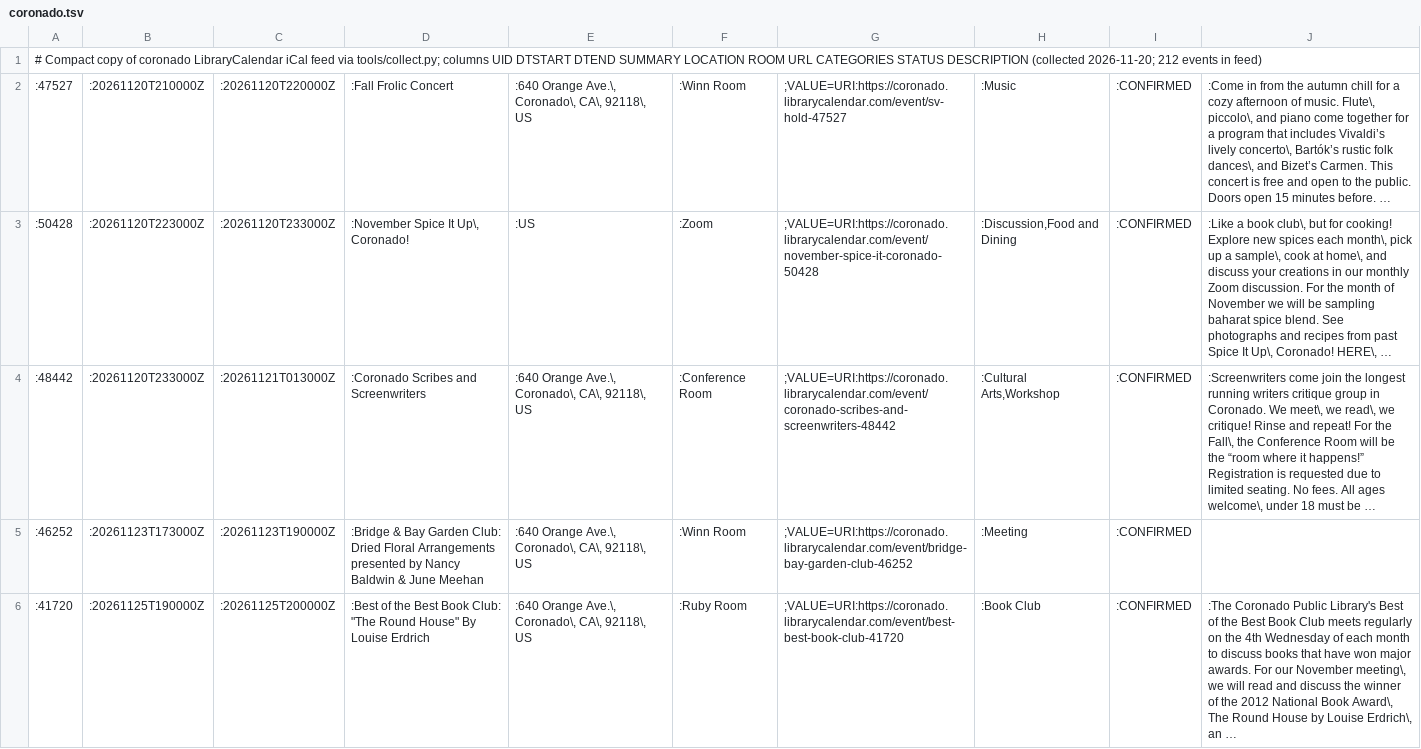
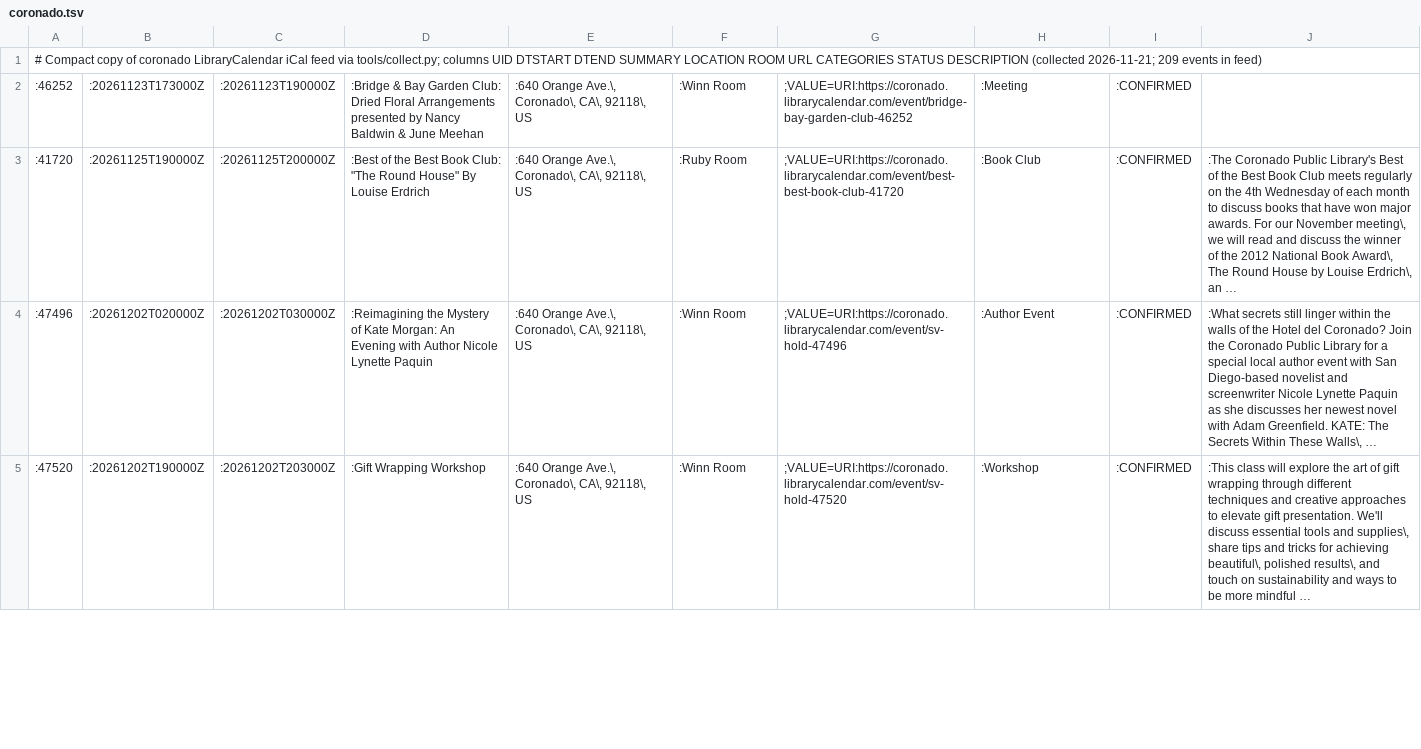
Before and after one commit to jntd/sd-immigration-calendar, a TSV file: automation/raw/coronado.tsv, drawn as a sheet; only a part is shown; the shorter side is filled out with more unchanged rows.

```diff
--- a/automation/raw/coronado.tsv
+++ b/automation/raw/coronado.tsv
@@ -1,5 +1,2 @@
-# Compact copy of coronado LibraryCalendar iCal feed via tools/collect.py; columns UID DTSTART DTEND SUMMARY LOCATION ROOM URL CATEGORIES STATUS DESCRIPTION (collected 2026-11-20; 212 events in feed)
-:47527	:20261120T210000Z	:20261120T220000Z	:Fall Frolic Concert	:640 Orange Ave.\, Coronado\, CA\, 92118\, US	:Winn Room	;VALUE=URI:https://coronado.librarycalendar.com/event/sv-hold-47527	:Music	:CONFIRMED	:Come in from the autumn chill for a cozy afternoon of music. Flute\, piccolo\, and piano come together for a program that includes Vivaldi’s lively concerto\, Bartók’s rustic folk dances\, and Bizet’s Carmen. This concert is free and open to the public. Doors open 15 minutes before. …
-:50428	:20261120T223000Z	:20261120T233000Z	:November Spice It Up\, Coronado!	:US	:Zoom	;VALUE=URI:https://coronado.librarycalendar.com/event/november-spice-it-coronado-50428	:Discussion,Food and Dining	:CONFIRMED	:Like a book club\, but for cooking! Explore new spices each month\, pick up a sample\, cook at home\, and discuss your creations in our monthly Zoom discussion. For the month of November we will be sampling baharat spice blend. See photographs and recipes from past Spice It Up\, Coronado! HERE\, …
-:48442	:20261120T233000Z	:20261121T013000Z	:Coronado Scribes and Screenwriters	:640 Orange Ave.\, Coronado\, CA\, 92118\, US	:Conference Room	;VALUE=URI:https://coronado.librarycalendar.com/event/coronado-scribes-and-screenwriters-48442	:Cultural Arts,Workshop	:CONFIRMED	:Screenwriters come join the longest running writers critique group in Coronado. We meet\, we read\, we critique! Rinse and repeat! For the Fall\, the Conference Room will be the “room where it happens!” Registration is requested due to limited seating. No fees. All ages welcome\, under 18 must be …
+# Compact copy of coronado LibraryCalendar iCal feed via tools/collect.py; columns UID DTSTART DTEND SUMMARY LOCATION ROOM URL CATEGORIES STATUS DESCRIPTION (collected 2026-11-21; 209 events in feed)
 :46252	:20261123T173000Z	:20261123T190000Z	:Bridge & Bay Garden Club: Dried Floral Arrangements presented by Nancy Baldwin & June Meehan	:640 Orange Ave.\, Coronado\, CA\, 92118\, US	:Winn Room	;VALUE=URI:https://coronado.librarycalendar.com/event/bridge-bay-garden-club-46252	:Meeting	:CONFIRMED	
```
Also changed, not shown: automation/raw/casafamiliar.tsv, automation/raw/escondido.tsv, 10 other files.
